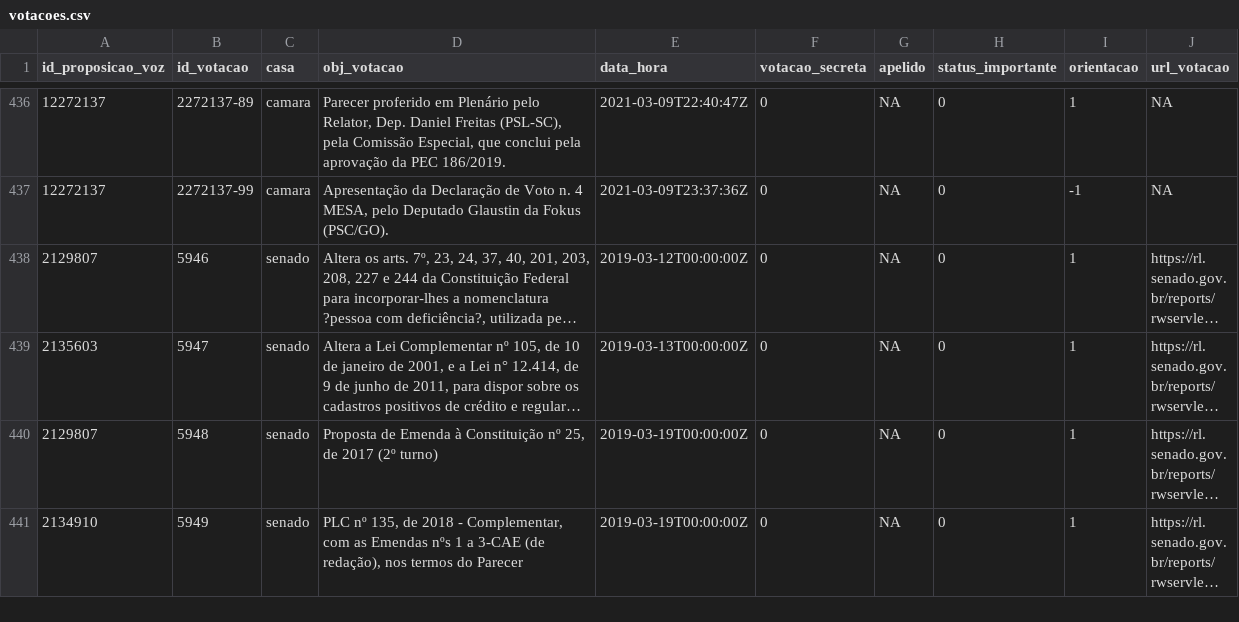
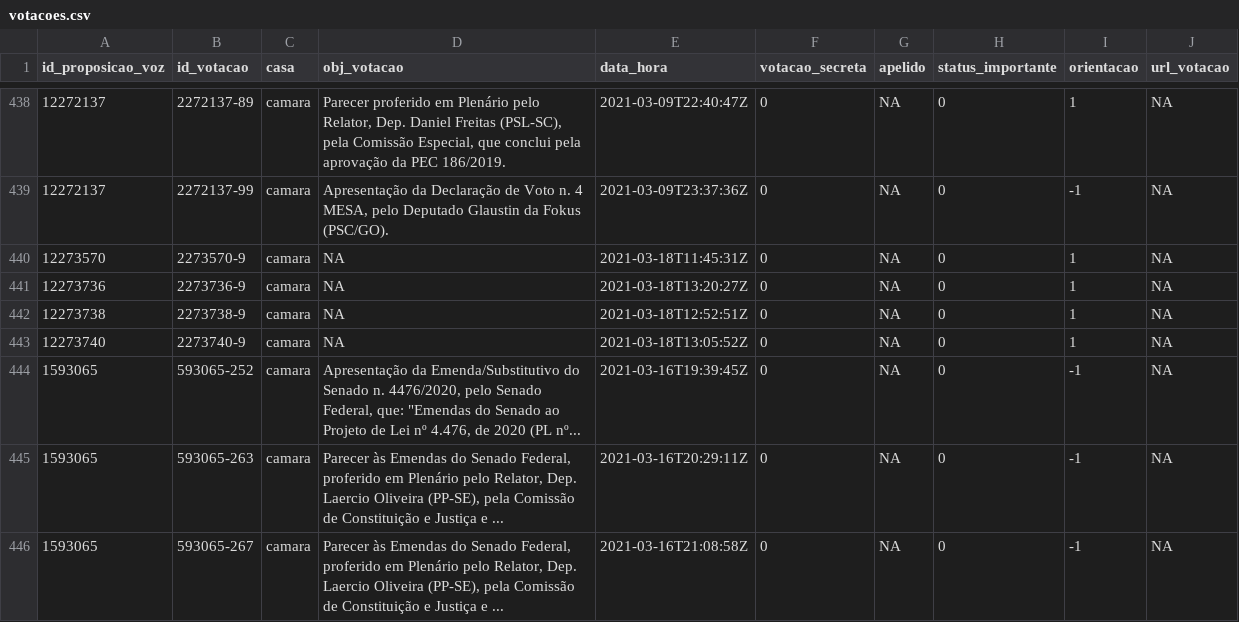
Before and after one commit to null92/radar-do-congresso-dados, a CSV file: bd/data/votacoes.csv, drawn as a sheet; only a part is shown, gaps mark what is left out; the shorter side is filled out with more unchanged rows; long unchanged cells end in …; the diff covers the shown part only; the diff names each change by its address in the sheet, - before the commit and + after, or states it on an @@ line.

```diff
--- a/bd/data/votacoes.csv
+++ b/bd/data/votacoes.csv
+row 440: 12273570 | 2273570-9 | camara | NA | 2021-03-18T11:45:31Z | 0 | NA | 0 | 1 | NA
+row 441: 12273736 | 2273736-9 | camara | NA | 2021-03-18T13:20:27Z | 0 | NA | 0 | 1 | NA
+row 442: 12273738 | 2273738-9 | camara | NA | 2021-03-18T12:52:51Z | 0 | NA | 0 | 1 | NA
+row 443: 12273740 | 2273740-9 | camara | NA | 2021-03-18T13:05:52Z | 0 | NA | 0 | 1 | NA
+row 444: 1593065 | 593065-252 | camara | Apresentação da Emenda/Substitutivo do Senado n. 4476/2020, pelo Senado Federal, que: "Emendas do Senado ao Projeto de Lei nº 4.476, de 2020 (PL nº... | 2021-03-16T19:39:45Z | 0 | NA | 0 | -1 | NA
+row 445: 1593065 | 593065-263 | camara | Parecer às Emendas do Senado Federal, proferido em Plenário pelo Relator, Dep. Laercio Oliveira (PP-SE), pela Comissão de Constituição e Justiça e ... | 2021-03-16T20:29:11Z | 0 | NA | 0 | -1 | NA
+row 446: 1593065 | 593065-267 | camara | Parecer às Emendas do Senado Federal, proferido em Plenário pelo Relator, Dep. Laercio Oliveira (PP-SE), pela Comissão de Constituição e Justiça e ... | 2021-03-16T21:08:58Z | 0 | NA | 0 | -1 | NA
```
Also changed, not shown: 9 added rows elsewhere in this file, bd/data/assiduidade.csv, crawler/raw_data/assiduidade.csv, 14 other files.
